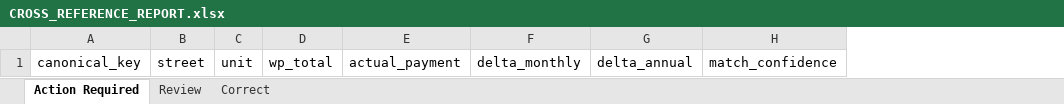
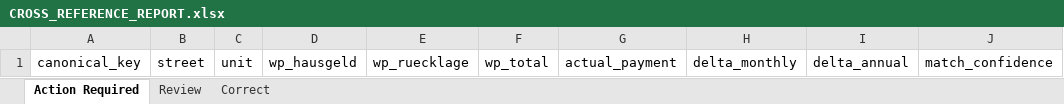
Before and after one commit to babycroco/playground, an Excel workbook: data/CROSS_REFERENCE_REPORT.xlsx, sheet Action Required, drawn as a sheet; only a part is shown; values as stored, in another font and other column widths than the file's, no borders; the diff names each change by its address in the sheet, - before the commit and + after, or states it on an @@ line.

```diff
--- a/data/CROSS_REFERENCE_REPORT.xlsx (sheet Action Required)
+++ b/data/CROSS_REFERENCE_REPORT.xlsx (sheet Action Required)
+column D, row 1: wp_hausgeld
+column E, row 1: wp_ruecklage
```
Also changed, not shown: sheet Correct, sheet Review, 4 other files.
